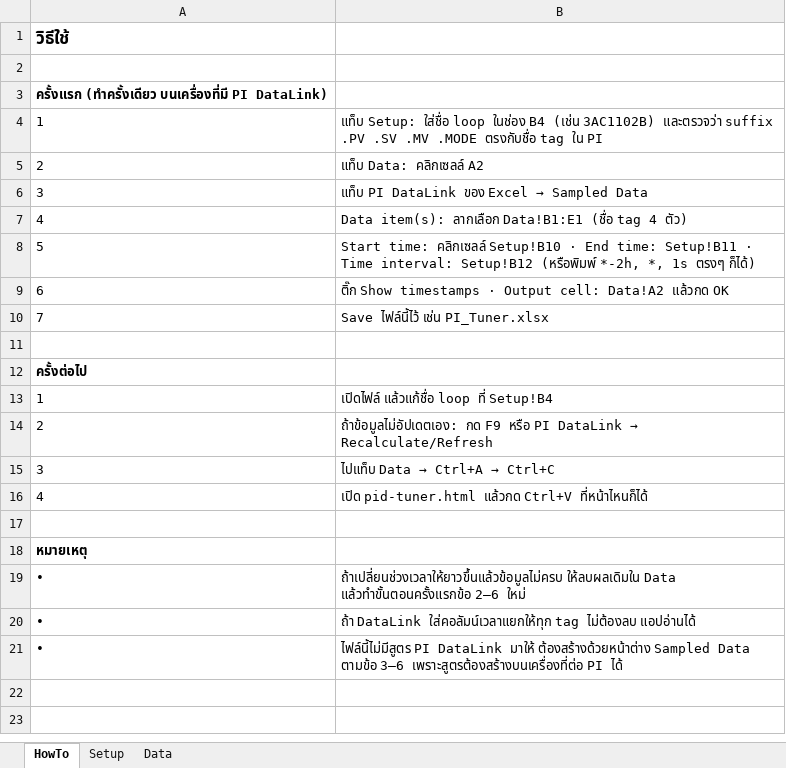
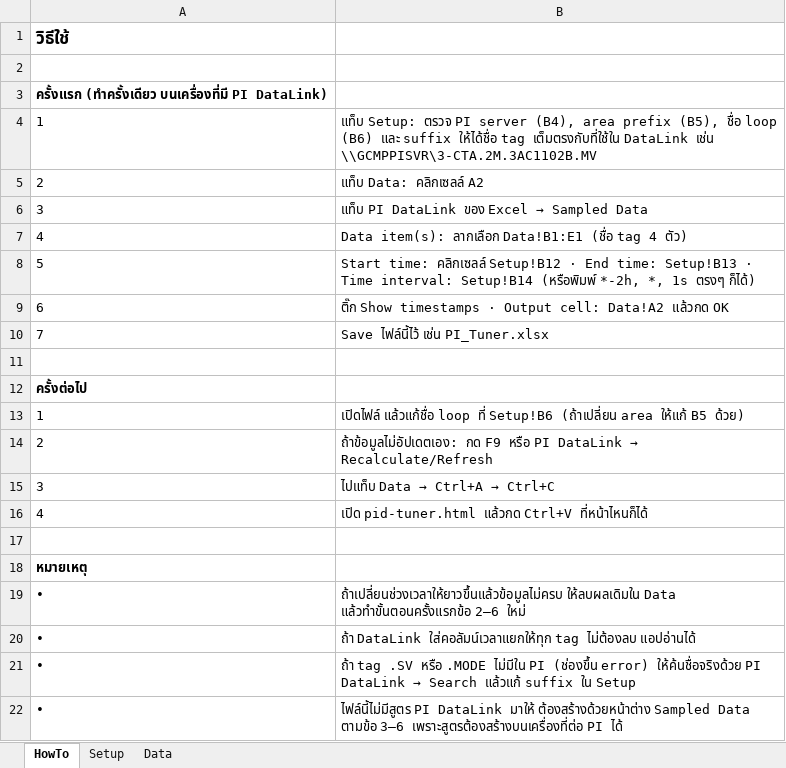
Before and after one commit to rittipab-afk/coke, an Excel workbook: pid-tuner/excel/PI_Tuner_Template.xlsx, sheet HowTo, drawn as a sheet; values as stored, in another font and other column widths than the file's, no borders; the diff names each change by its address in the sheet, - before the commit and + after, or states it on an @@ line.

```diff
--- a/pid-tuner/excel/PI_Tuner_Template.xlsx (sheet HowTo)
+++ b/pid-tuner/excel/PI_Tuner_Template.xlsx (sheet HowTo)
-B4: แท็บ Setup: ใส่ชื่อ loop ในช่อง B4 (เช่น 3AC1102B) และตรวจว่า suffix .PV .SV .MV .MODE ตรงกับชื่อ tag ใน PI
+B4: แท็บ Setup: ตรวจ PI server (B4), area prefix (B5), ชื่อ loop (B6) และ suffix ให้ได้ชื่อ tag เต็มตรงกับที่ใช้ใน DataLink เช่น \\GCMPPISVR\3-CTA.2M.3AC1102B.MV
-B8: …time: คลิกเซลล์ Setup!B10 · End time: Setup!B11 · Time interval: Setup!B12 (หรือพิมพ์ *-2h,…
+B8: …time: คลิกเซลล์ Setup!B12 · End time: Setup!B13 · Time interval: Setup!B14 (หรือพิมพ์ *-2h,…
-B13: …loop ที่ Setup!B4
+B13: …loop ที่ Setup!B6 (ถ้าเปลี่ยน area ให้แก้ B5 ด้วย)
+row 21: • | ถ้า tag .SV หรือ .MODE ไม่มีใน PI (ช่องขึ้น error) ให้ค้นชื่อจริงด้วย PI DataLink → Search แล้วแก้ suffix ใน Setup
```
Also changed, not shown: sheet Data, sheet Setup, 10 other files.
